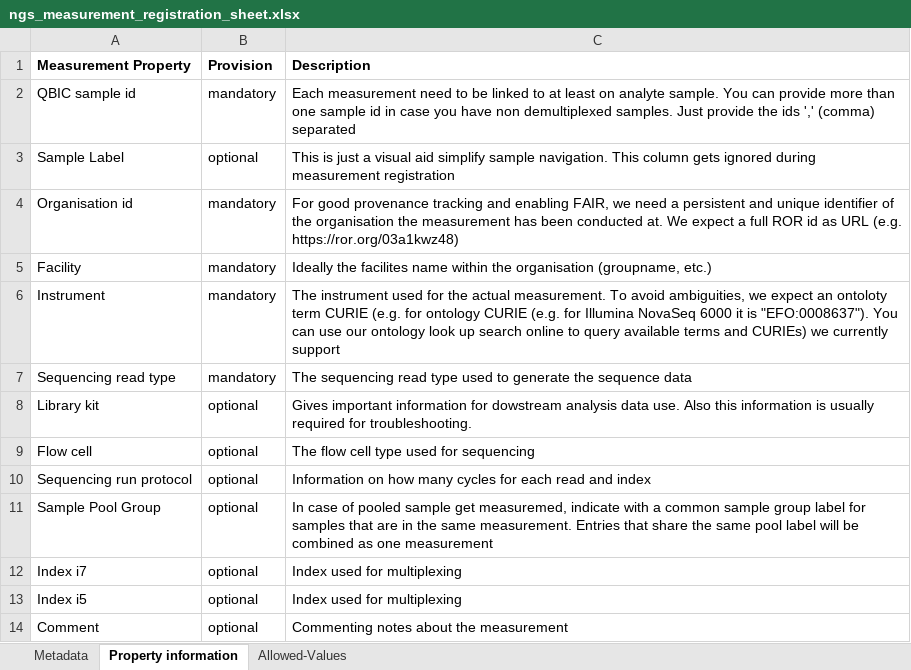
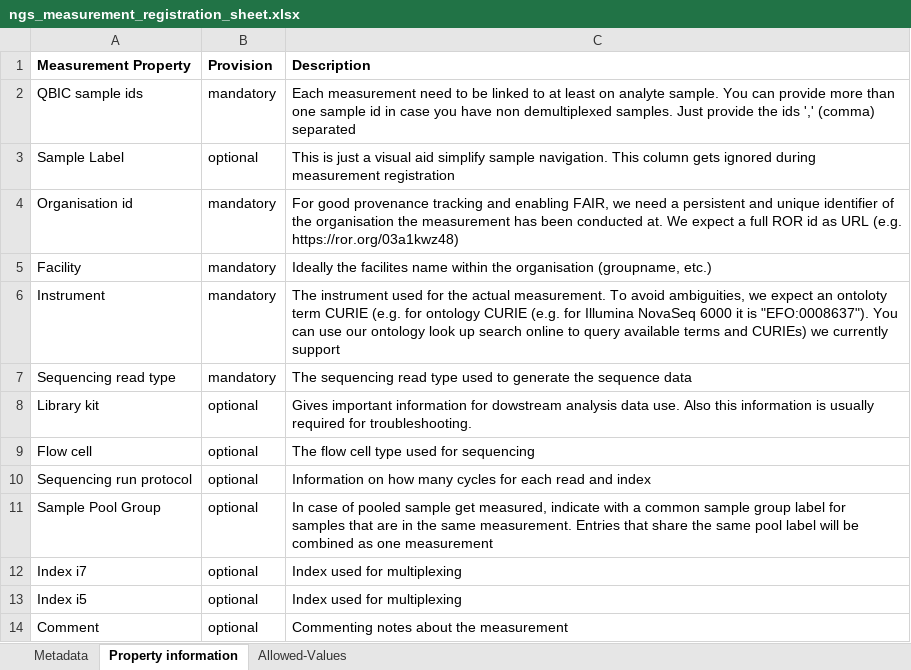
Before and after one commit to qbicsoftware/data-manager-app, an Excel workbook: user-interface/src/main/resources/templates/ngs_measurement_registration_sheet.xlsx, sheet Property information, drawn as a sheet; values as stored, in another font and other column widths than the file's, no borders; the diff names each change by its address in the sheet, - before the commit and + after, or states it on an @@ line.

Commit message:
Remove sample codes from template

```diff
--- a/user-interface/src/main/resources/templates/ngs_measurement_registration_sheet.xlsx (sheet Property information)
+++ b/user-interface/src/main/resources/templates/ngs_measurement_registration_sheet.xlsx (sheet Property information)
-A2 (Measurement Property): QBIC sample id
+A2 (Measurement Property): QBIC sample ids
-C11 (Description): …sample get measuremed, indicate with…
+C11 (Description): …sample get measured, indicate with…
```
Also changed, not shown: sheet Metadata, sheet Allowed-Values.
